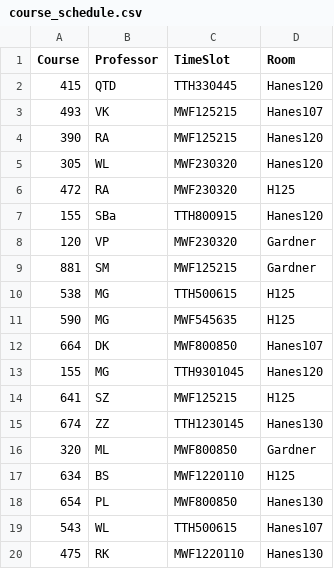
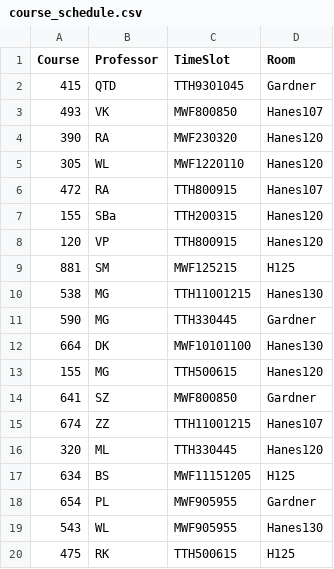
Before and after one commit to Arden-Feldt/STOR-Scheduler, a CSV file: src/main/Schedule/course_schedule.csv, drawn as a sheet; only a part is shown; the diff covers the shown part only.

```diff
--- a/src/main/Schedule/course_schedule.csv
+++ b/src/main/Schedule/course_schedule.csv
@@ -1,20 +1,20 @@
 Course,Professor,TimeSlot,Room
-415,QTD,TTH330445,Hanes120
-493,VK,MWF125215,Hanes107
-390,RA,MWF125215,Hanes120
-305,WL,MWF230320,Hanes120
-472,RA,MWF230320,H125
-155,SBa,TTH800915,Hanes120
-120,VP,MWF230320,Gardner
-881,SM,MWF125215,Gardner
-538,MG,TTH500615,H125
-590,MG,MWF545635,H125
-664,DK,MWF800850,Hanes107
-155,MG,TTH9301045,Hanes120
-641,SZ,MWF125215,H125
-674,ZZ,TTH1230145,Hanes130
-320,ML,MWF800850,Gardner
-634,BS,MWF1220110,H125
-654,PL,MWF800850,Hanes130
-543,WL,TTH500615,Hanes107
-475,RK,MWF1220110,Hanes130
+415,QTD,TTH9301045,Gardner
+493,VK,MWF800850,Hanes107
+390,RA,MWF230320,Hanes120
+305,WL,MWF1220110,Hanes120
+472,RA,TTH800915,Hanes107
+155,SBa,TTH200315,Hanes120
+120,VP,TTH800915,Hanes120
+881,SM,MWF125215,H125
+538,MG,TTH11001215,Hanes130
+590,MG,TTH330445,Gardner
+664,DK,MWF10101100,Hanes130
+155,MG,TTH500615,Hanes120
+641,SZ,MWF800850,Gardner
+674,ZZ,TTH11001215,Hanes107
+320,ML,TTH330445,Hanes120
+634,BS,MWF11151205,H125
+654,PL,MWF905955,Gardner
+543,WL,MWF905955,Hanes130
+475,RK,TTH500615,H125
```
Also changed, not shown: 36 edited cells elsewhere in this file, src/main/Schedule/legible_schedule.csv, 1 other file.
